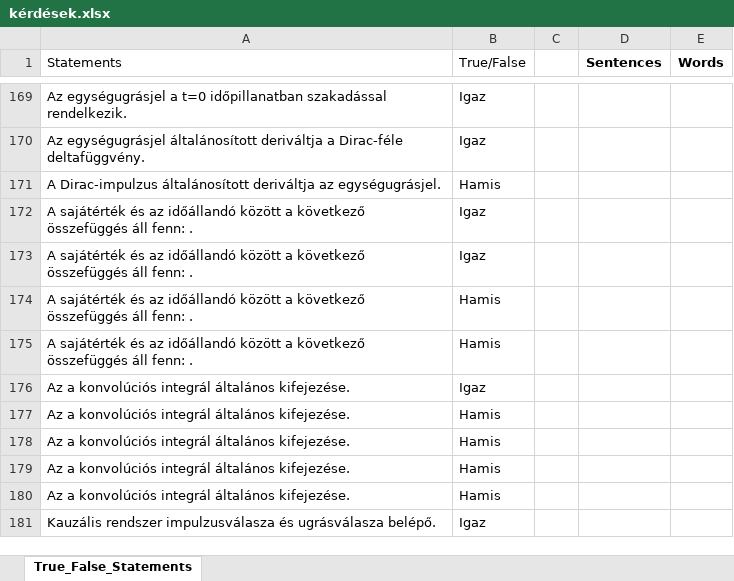
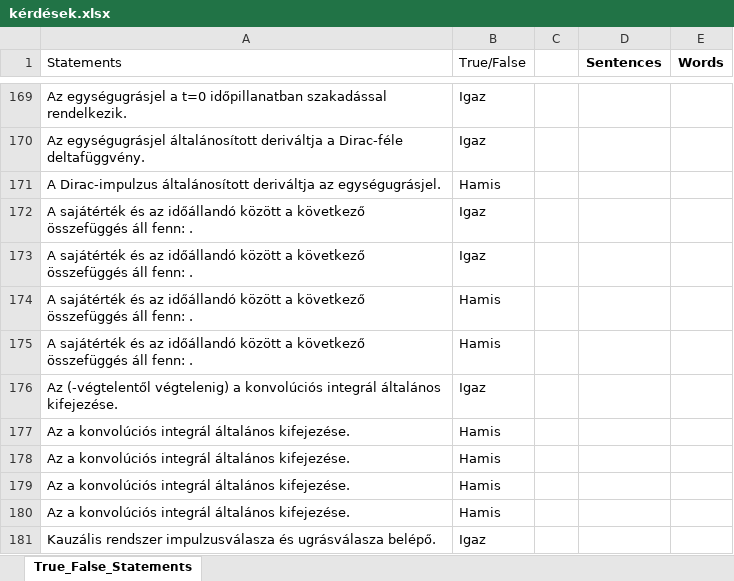
Before and after one commit to zsitvat/learning, an Excel workbook: python/quiz/kérdések.xlsx, sheet True_False_Statements, drawn as a sheet; only a part is shown, gaps mark what is left out; values as stored, in another font and other column widths than the file's, no borders; the diff names each change by its address in the sheet, - before the commit and + after, or states it on an @@ line.

```diff
--- a/python/quiz/kérdések.xlsx (sheet True_False_Statements)
+++ b/python/quiz/kérdések.xlsx (sheet True_False_Statements)
-A176 (Statements): Az a konvolúciós…
+A176 (Statements): Az (-végtelentől végtelenig) a konvolúciós…
```
Also changed, not shown: 11 other files.
